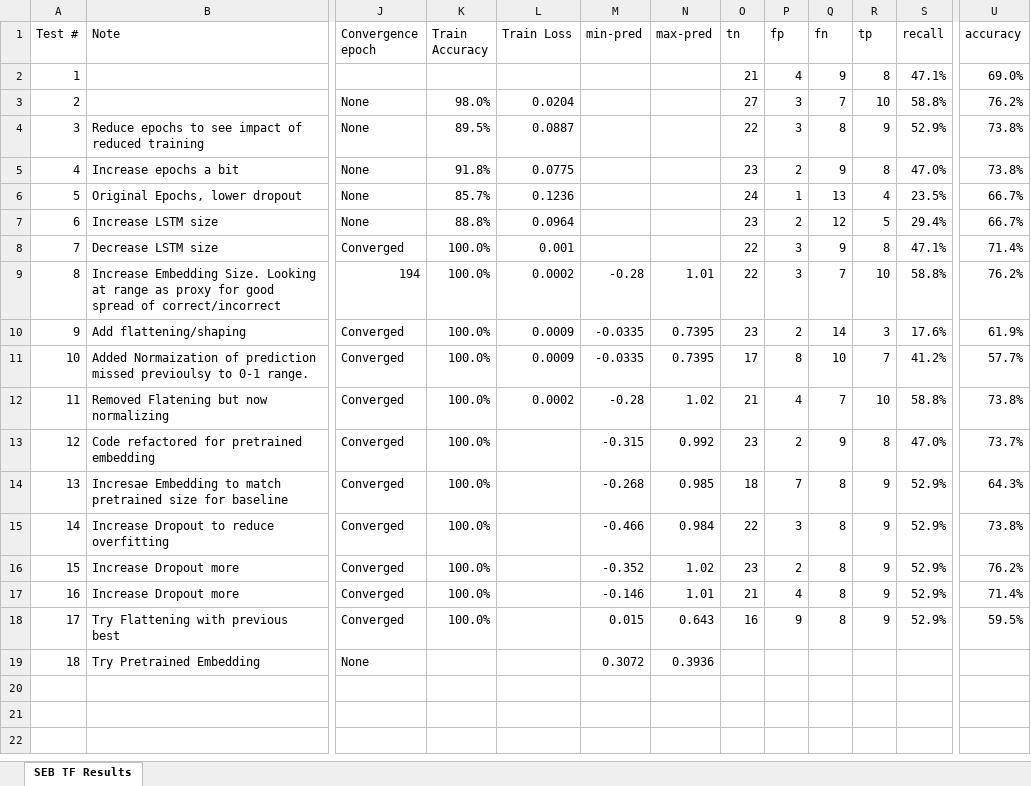
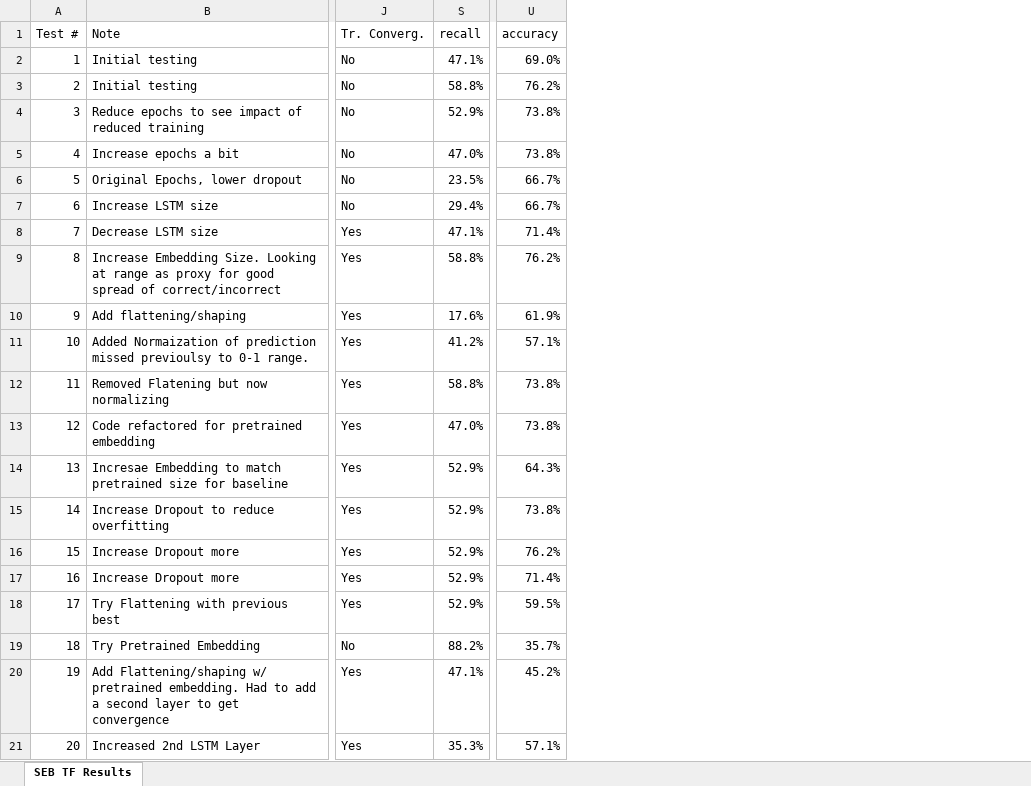
Before and after one commit to dbbrandt/short_answer_granding_capstone_project, an Excel workbook: data/results/seb/Local LSTM Testing Results.xlsx, sheet SEB TF Results, drawn as a sheet; only a part is shown, gaps mark what is left out; values as stored, in another font and other column widths than the file's, no cell formats; removed rows and columns are numbered as before the commit, all else as after; rows hold the shown columns only; the diff covers the shown part only; the diff names each change by its address in the sheet, - before the commit and + after, or states it on an @@ line.

Commit message:
Formatting for SEB LSTM local results.

```diff
--- a/data/results/seb/Local LSTM Testing Results.xlsx (sheet SEB TF Results)
+++ b/data/results/seb/Local LSTM Testing Results.xlsx (sheet SEB TF Results)
-column J (Convergence epoch), rows 3-19: None | None | None | None | None | Converged | 194 | Converged | Converged | Converged | Converged | Converged | Converged | Converged | Converged | Converged | None
@@ column K (Train Accuracy) hidden, rows 3-18: 98.0% | 89.5% | 91.8% | 85.7% | 88.8% | 100.0% | 100.0% | 100.0% | 100.0% | 100.0% | 100.0% | 100.0% | 100.0% | 100.0% | 100.0% | 100.0% @@
@@ column L (Train Loss) hidden, rows 3-12: 0.0204 | 0.0887 | 0.0775 | 0.1236 | 0.0964 | 0.001 | 0.0002 | 0.0009 | 0.0009 | 0.0002 @@
@@ column M (min-pred) hidden, rows 9-19: -0.28 | -0.0335 | -0.0335 | -0.28 | -0.315 | -0.268 | -0.466 | -0.352 | -0.146 | 0.015 | 0.3072 @@
@@ column N (max-pred) hidden, rows 9-19: 1.01 | 0.7395 | 0.7395 | 1.02 | 0.992 | 0.985 | 0.984 | 1.02 | 1.01 | 0.643 | 0.3936 @@
@@ column O (tn) hidden, rows 2-18: 21 | 27 | 22 | 23 | 24 | 23 | 22 | 22 | 23 | 17 | 21 | 23 | 18 | 22 | 23 | 21 | 16 @@
@@ column P (fp) hidden, rows 2-18: 4 | 3 | 3 | 2 | 1 | 2 | 3 | 3 | 2 | 8 | 4 | 2 | 7 | 3 | 2 | 4 | 9 @@
@@ column Q (fn) hidden, rows 2-18: 9 | 7 | 8 | 9 | 13 | 12 | 9 | 7 | 14 | 10 | 7 | 9 | 8 | 8 | 8 | 8 | 8 @@
@@ column R (tp) hidden, rows 2-18: 8 | 10 | 9 | 8 | 4 | 5 | 8 | 10 | 3 | 7 | 10 | 8 | 9 | 9 | 9 | 9 | 9 @@
+column J (Tr. Converg.), rows 2-19: No | No | No | No | No | No | Yes | Yes | Yes | Yes | Yes | Yes | Yes | Yes | Yes | Yes | Yes | No
-B2:B3 (Note): (empty)
+B2:B3 (Note): Initial testing
-U11 (accuracy): 57.7%
+U11 (accuracy): 57.1%
-U13 (accuracy): 73.7%
+U13 (accuracy): 73.8%
-S19 (recall): (empty)
+S19 (recall): 88.2%
-U19 (accuracy): (empty)
+U19 (accuracy): 35.7%
+row 20: 19 | Add Flattening/shaping w/ pretrained embedding. Had to add a second layer to get convergence | Yes | 47.1% | 45.2%
+row 21: 20 | Increased 2nd LSTM Layer | Yes | 35.3% | 57.1%
```
Also changed, not shown: 2 edited cells elsewhere in this sheet, cell formats, hidden cells.
